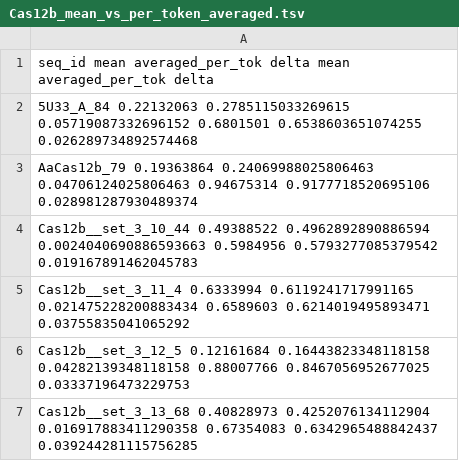
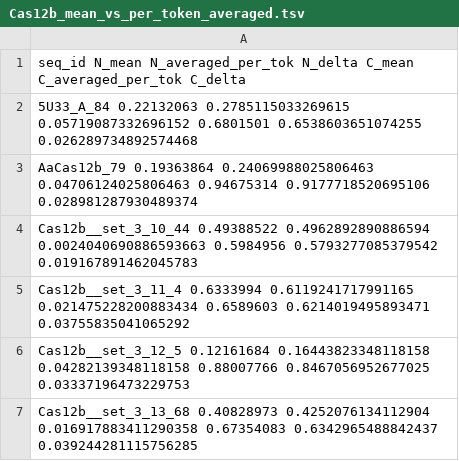
Before and after one commit to ievapudz/Course_Work, a TSV file: thermoclass/predictions/Cas12b_mean_vs_per_token_averaged.tsv, drawn as a sheet; only a part is shown.

```diff
--- a/thermoclass/predictions/Cas12b_mean_vs_per_token_averaged.tsv
+++ b/thermoclass/predictions/Cas12b_mean_vs_per_token_averaged.tsv
@@ -1,2 +1,2 @@
-seq_id               mean         averaged_per_tok      delta                  mean        averaged_per_tok     delta
+seq_id               N_mean       N_averaged_per_tok    N_delta                C_mean      C_averaged_per_tok   C_delta
 5U33_A_84            0.22132063   0.2785115033269615    0.05719087332696152    0.6801501   0.6538603651074255   0.026289734892574468
```
Also changed, not shown: thermoclass/predictions/Cas12a_mean_vs_per_token_averaged.tsv.
